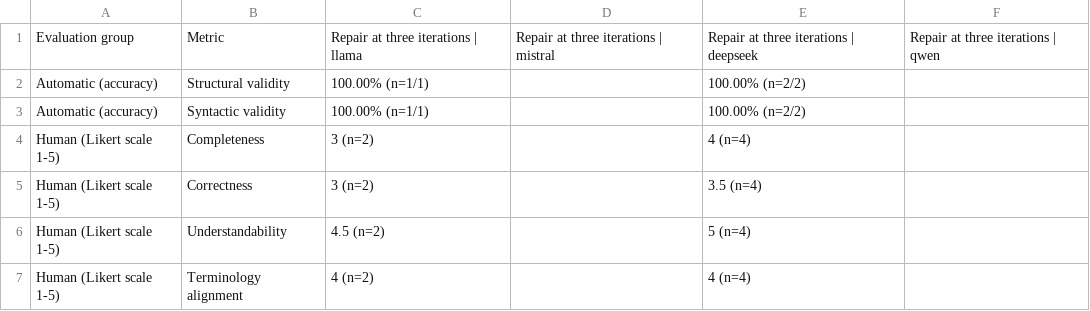
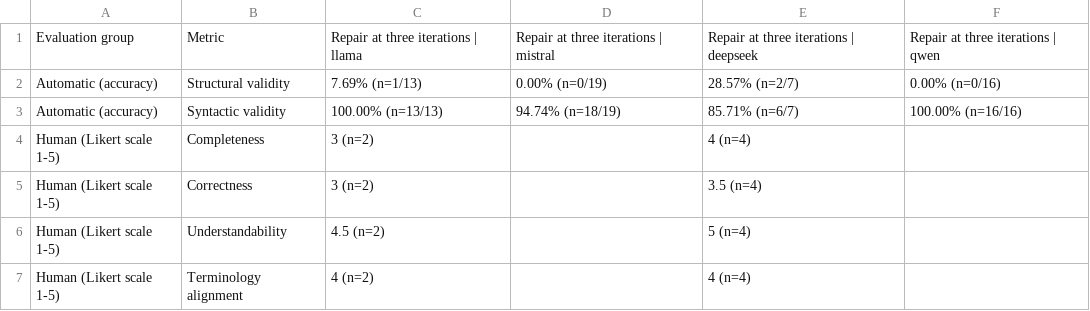
Before and after one commit to maimunafaria/State_transition_Diagram_generated_by_LLM, a CSV file: results/human_evaluation_likert/exact_repair_iteration_3_table_score_only_with_n.csv, drawn as a sheet.

```diff
--- a/results/human_evaluation_likert/exact_repair_iteration_3_table_score_only_with_n.csv
+++ b/results/human_evaluation_likert/exact_repair_iteration_3_table_score_only_with_n.csv
@@ -1,4 +1,4 @@
 Evaluation group,Metric,Repair at three iterations | llama,Repair at three iterations | mistral,Repair at three iterations | deepseek,Repair at three iterations | qwen
-Automatic (accuracy),Structural validity,100.00% (n=1/1),,100.00% (n=2/2),
-Automatic (accuracy),Syntactic validity,100.00% (n=1/1),,100.00% (n=2/2),
+Automatic (accuracy),Structural validity,7.69% (n=1/13),0.00% (n=0/19),28.57% (n=2/7),0.00% (n=0/16)
+Automatic (accuracy),Syntactic validity,100.00% (n=13/13),94.74% (n=18/19),85.71% (n=6/7),100.00% (n=16/16)
 Human (Likert scale 1-5),Completeness,3 (n=2),,4 (n=4),
```
Also changed, not shown: results/human_evaluation_likert/exact_repair_iteration_4_table_score_only_with_n.csv, results/human_evaluation_likert/exact_repair_iteration_5_table_score_only_with_n.csv, 54 other files.
